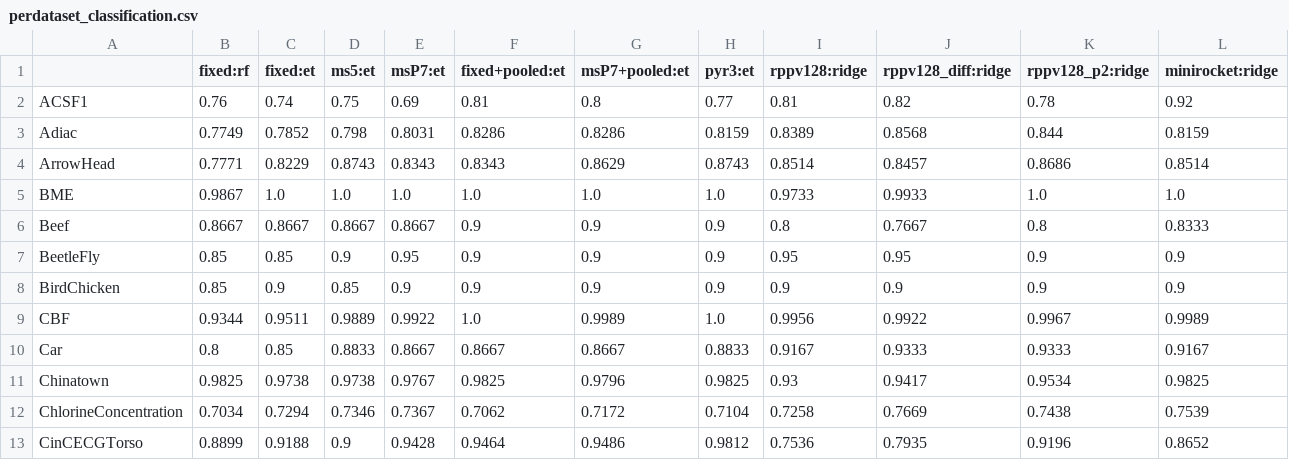
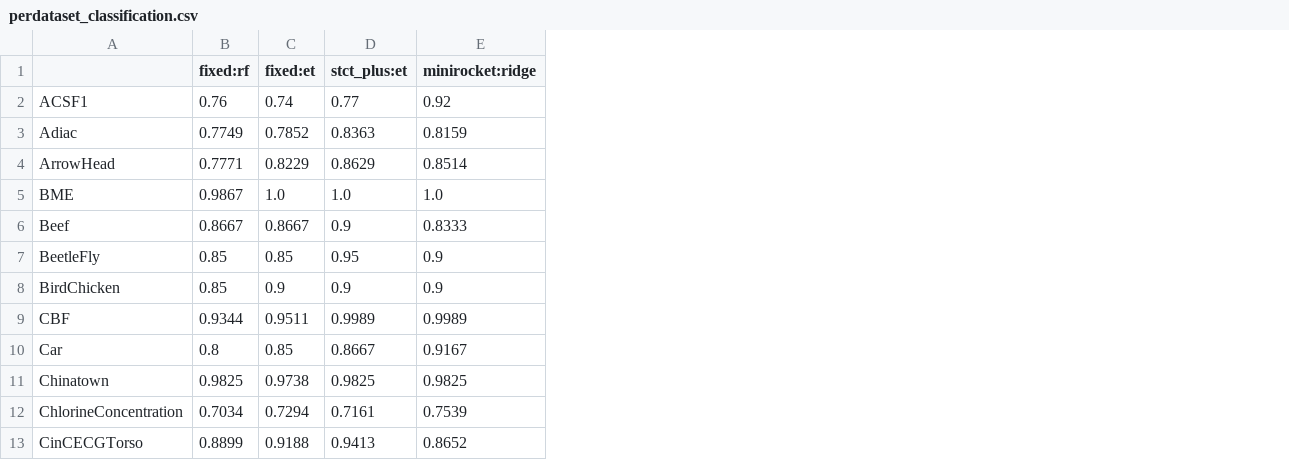
Before and after one commit to ykahalan/stct, a CSV file: results/perdataset_classification.csv, drawn as a sheet; only a part is shown; removed rows and columns are numbered as before the commit, all else as after; the diff names each change by its address in the sheet, - before the commit and + after, or states it on an @@ line.

```diff
--- a/results/perdataset_classification.csv
+++ b/results/perdataset_classification.csv
-column D (ms5:et), rows 2-13: 0.75 | 0.798 | 0.8743 | 1.0 | 0.8667 | 0.9 | 0.85 | 0.9889 | 0.8833 | 0.9738 | 0.7346 | 0.9
-column E (msP7:et), rows 2-13: 0.69 | 0.8031 | 0.8343 | 1.0 | 0.8667 | 0.95 | 0.9 | 0.9922 | 0.8667 | 0.9767 | 0.7367 | 0.9428
-column F (fixed+pooled:et), rows 2-13: 0.81 | 0.8286 | 0.8343 | 1.0 | 0.9 | 0.9 | 0.9 | 1.0 | 0.8667 | 0.9825 | 0.7062 | 0.9464
-column G (msP7+pooled:et), rows 2-13: 0.8 | 0.8286 | 0.8629 | 1.0 | 0.9 | 0.9 | 0.9 | 0.9989 | 0.8667 | 0.9796 | 0.7172 | 0.9486
-column H (pyr3:et), rows 2-13: 0.77 | 0.8159 | 0.8743 | 1.0 | 0.9 | 0.9 | 0.9 | 1.0 | 0.8833 | 0.9825 | 0.7104 | 0.9812
-column I (rppv128:ridge), rows 2-13: 0.81 | 0.8389 | 0.8514 | 0.9733 | 0.8 | 0.95 | 0.9 | 0.9956 | 0.9167 | 0.93 | 0.7258 | 0.7536
-column J (rppv128_diff:ridge), rows 2-13: 0.82 | 0.8568 | 0.8457 | 0.9933 | 0.7667 | 0.95 | 0.9 | 0.9922 | 0.9333 | 0.9417 | 0.7669 | 0.7935
-column K (rppv128_p2:ridge), rows 2-13: 0.78 | 0.844 | 0.8686 | 1.0 | 0.8 | 0.9 | 0.9 | 0.9967 | 0.9333 | 0.9534 | 0.7438 | 0.9196
+column D (stct_plus:et), rows 2-13: 0.77 | 0.8363 | 0.8629 | 1.0 | 0.9 | 0.95 | 0.9 | 0.9989 | 0.8667 | 0.9825 | 0.7161 | 0.9413
```
Also changed, not shown: results/perdataset_regression.csv, 31 other files.
